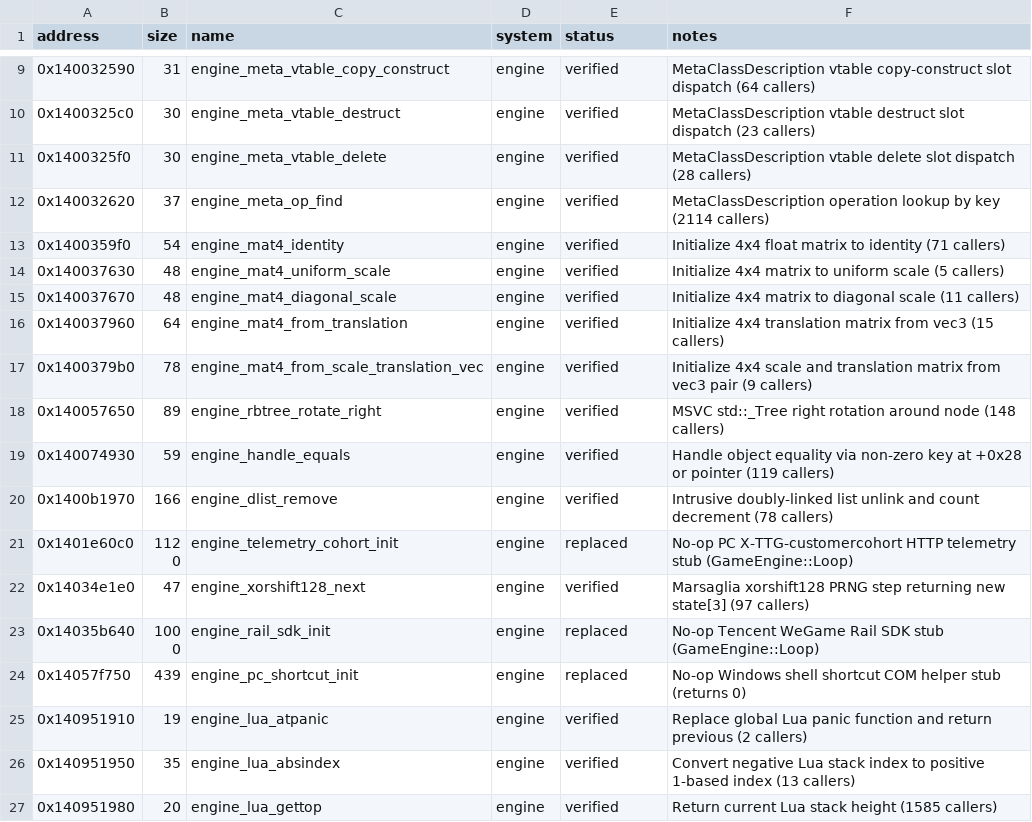
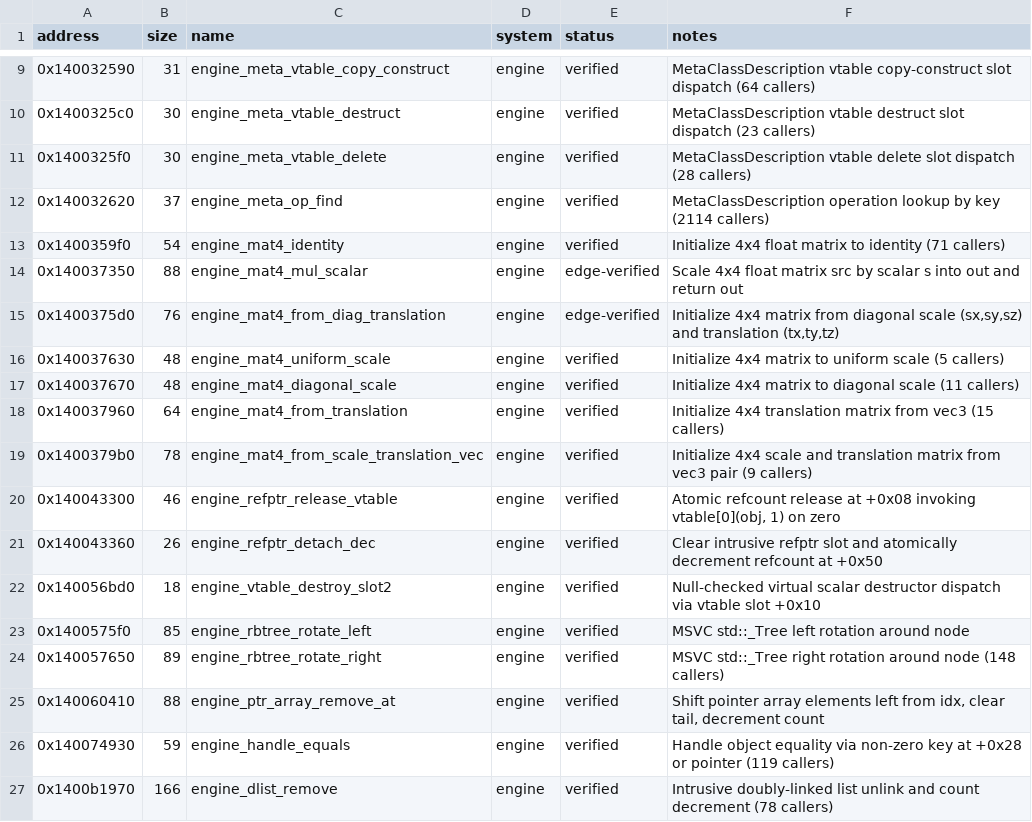
Before and after one commit to DeadMan30/TWD-Final, a CSV file: symbols/functions.csv, drawn as a sheet; only a part is shown, gaps mark what is left out; the shorter side is filled out with more unchanged rows; the diff names each change by its address in the sheet, - before the commit and + after, or states it on an @@ line.

Commit message:
Decompile and verify 7 engine functions (38 verified / 44 hooks)

```diff
--- a/symbols/functions.csv
+++ b/symbols/functions.csv
+row 14: 0x140037350 | 88 | engine_mat4_mul_scalar | engine | edge-verified | Scale 4x4 float matrix src by scalar s into out and return out
+row 15: 0x1400375d0 | 76 | engine_mat4_from_diag_translation | engine | edge-verified | Initialize 4x4 matrix from diagonal scale (sx,sy,sz) and translation (tx,ty,tz)
+row 20: 0x140043300 | 46 | engine_refptr_release_vtable | engine | verified | Atomic refcount release at +0x08 invoking vtable[0](obj, 1) on zero
+row 21: 0x140043360 | 26 | engine_refptr_detach_dec | engine | verified | Clear intrusive refptr slot and atomically decrement refcount at +0x50
+row 22: 0x140056bd0 | 18 | engine_vtable_destroy_slot2 | engine | verified | Null-checked virtual scalar destructor dispatch via vtable slot +0x10
+row 23: 0x1400575f0 | 85 | engine_rbtree_rotate_left | engine | verified | MSVC std::_Tree left rotation around node
+row 25: 0x140060410 | 88 | engine_ptr_array_remove_at | engine | verified | Shift pointer array elements left from idx, clear tail, decrement count
```
Also changed, not shown: game/hooks.csv, symbols/matching.csv, 21 other files.
